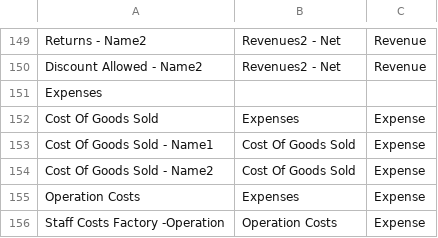
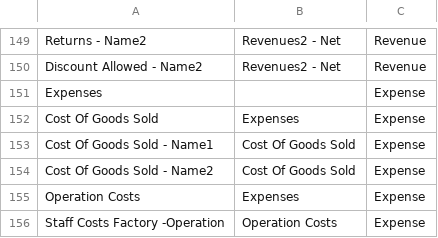
Before and after one commit to nismaHamdouna/roya, a CSV file: royaa.csv, drawn as a sheet; only a part is shown, gaps mark what is left out.

```diff
--- a/royaa.csv
+++ b/royaa.csv
@@ -150,3 +150,3 @@ Returns - Name2,Revenues2 - Net,Revenue
 Discount Allowed - Name2,Revenues2 - Net,Revenue
-Expenses,,
+Expenses,,Expense
 Cost Of Goods Sold,Expenses,Expense
```
Also changed, not shown: 1 other file.
